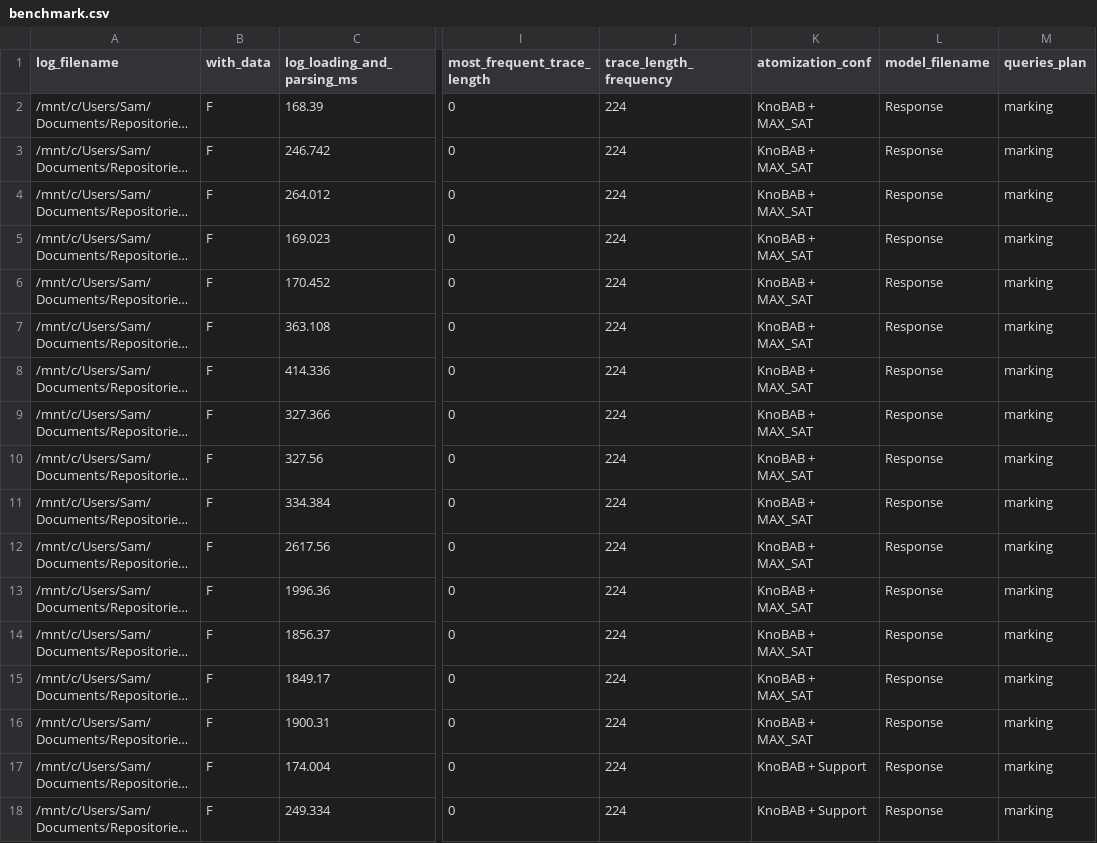
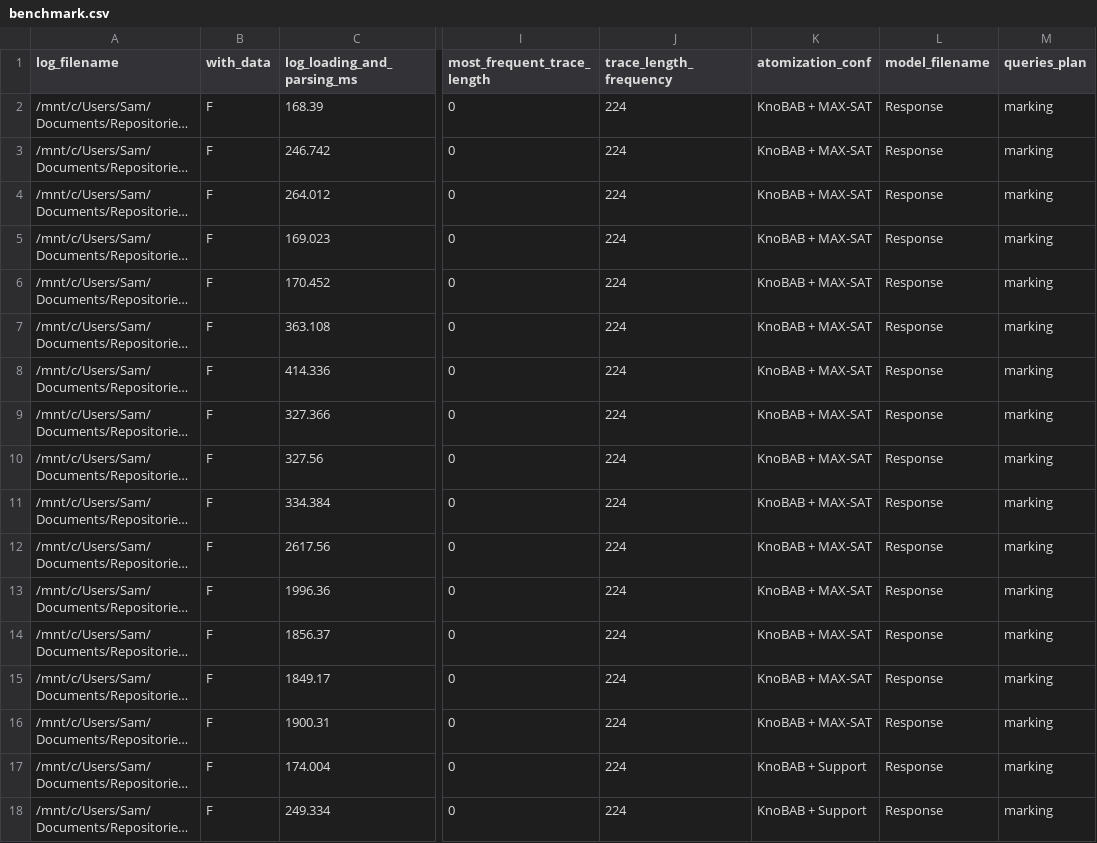
Before and after one commit to datagram-db/knobab, a CSV file: benchmark.csv, drawn as a sheet; only a part is shown, gaps mark what is left out; long unchanged cells end in …; the diff covers the shown part only; the diff names each change by its address in the sheet, - before the commit and + after, or states it on an @@ line.

```diff
--- a/benchmark.csv
+++ b/benchmark.csv
-K2:K16 (atomization_conf): KnoBAB + MAX_SAT
+K2:K16 (atomization_conf): KnoBAB + MAX-SAT
```
Also changed, not shown: 105 edited cells elsewhere in this file, 1 other file.
